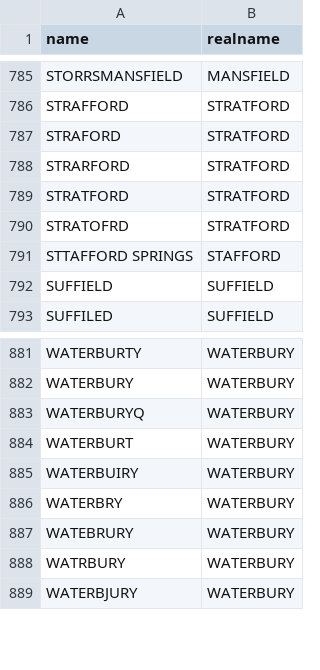
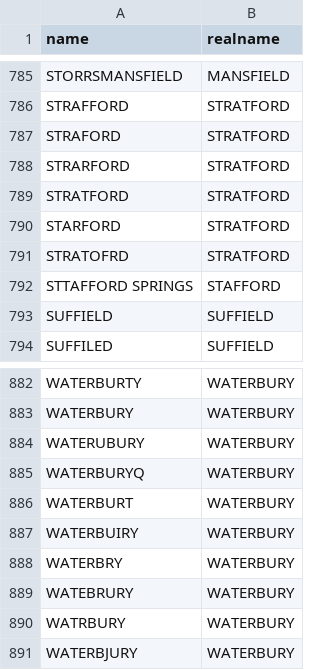
Before and after one commit to CT-Data-Collaborative/ctnamecleaner, a CSV file: ctnamecleaner.csv, drawn as a sheet; only a part is shown, gaps mark what is left out.

Commit message:
Update ctnamecleaner.csv

```diff
--- a/ctnamecleaner.csv
+++ b/ctnamecleaner.csv
@@ -789,2 +789,3 @@ STRARFORD,STRATFORD
 STRATFORD,STRATFORD
+STARFORD,STRATFORD
 STRATOFRD,STRATFORD
@@ -882,2 +883,3 @@ WATERBURTY,WATERBURY
 WATERBURY,WATERBURY
+WATERUBURY,WATERBURY
 WATERBURYQ,WATERBURY
```
